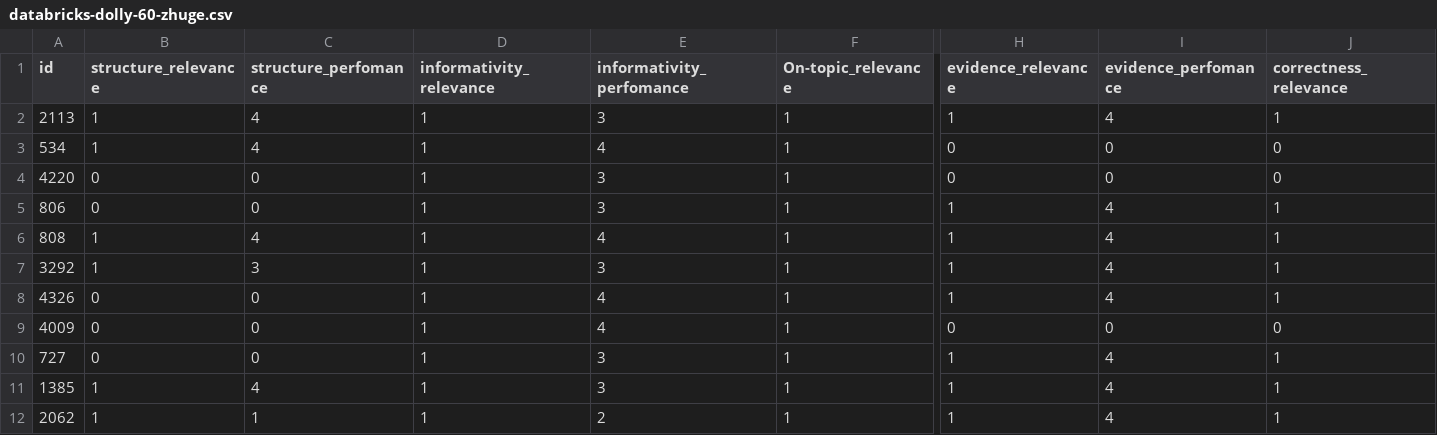
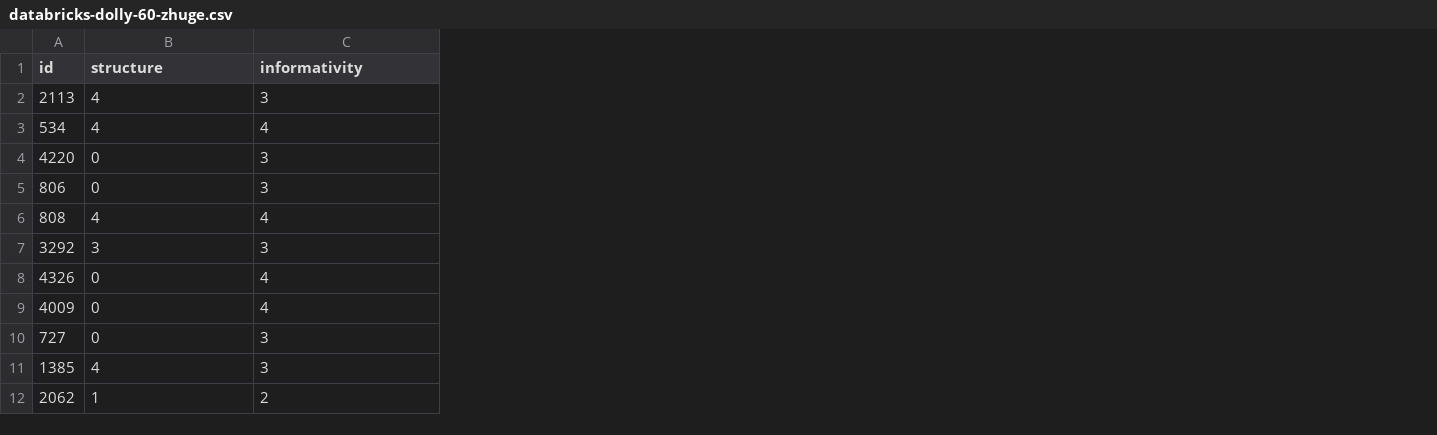
Before and after one commit to RL4LMT/Breaking-down-Helpfulness, a CSV file: annotation/databricks-dolly-60-zhuge.csv, drawn as a sheet; only a part is shown, gaps mark what is left out; removed rows and columns are numbered as before the commit, all else as after; the diff covers the shown part only; the diff names each change by its address in the sheet, - before the commit and + after, or states it on an @@ line.

Commit message:
annotation update;

```diff
--- a/annotation/databricks-dolly-60-zhuge.csv
+++ b/annotation/databricks-dolly-60-zhuge.csv
-column B (structure_relevance), rows 2-12: 1 | 1 | 0 | 0 | 1 | 1 | 0 | 0 | 0 | 1 | 1
-column D (informativity_relevance), rows 2-12: all 1
-column F (On-topic_relevance), rows 2-12: all 1
-column H (evidence_relevance), rows 2-12: 1 | 0 | 0 | 1 | 1 | 1 | 1 | 0 | 1 | 1 | 1
-column I (evidence_perfomance), rows 2-12: 4 | 0 | 0 | 4 | 4 | 4 | 4 | 0 | 4 | 4 | 4
-column J (correctness_relevance), rows 2-12: 1 | 0 | 0 | 1 | 1 | 1 | 1 | 0 | 1 | 1 | 1
-B1: structure_perfomance
+B1: structure
-C1: informativity_perfomance
+C1: informativity
```
Also changed, not shown: 2 edited cells elsewhere in this file, annotation/databricks-dolly-1500_zhuge.csv.
